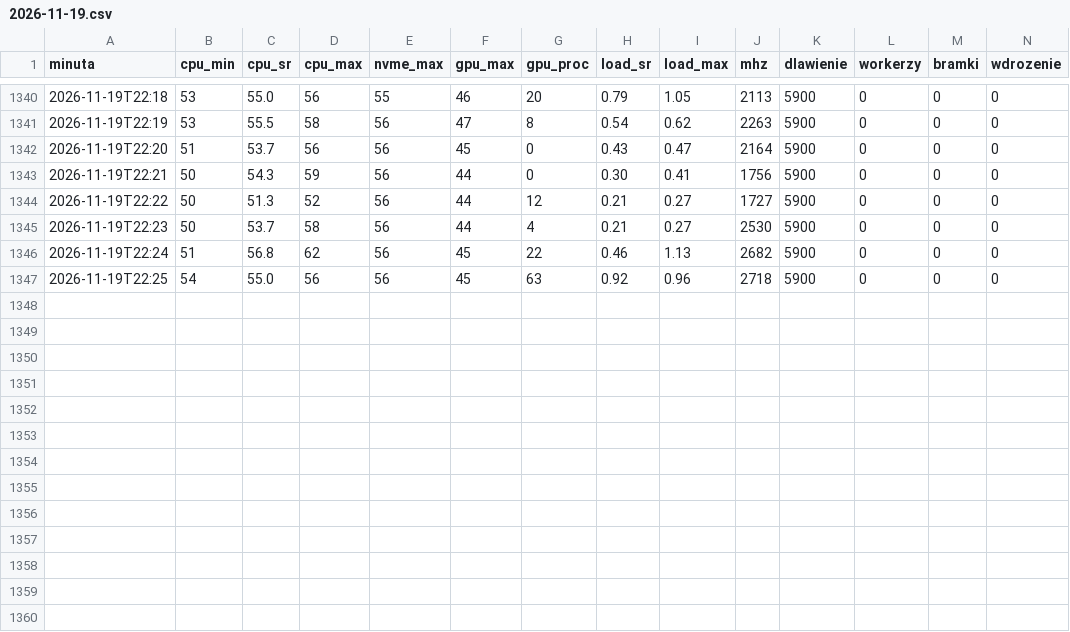
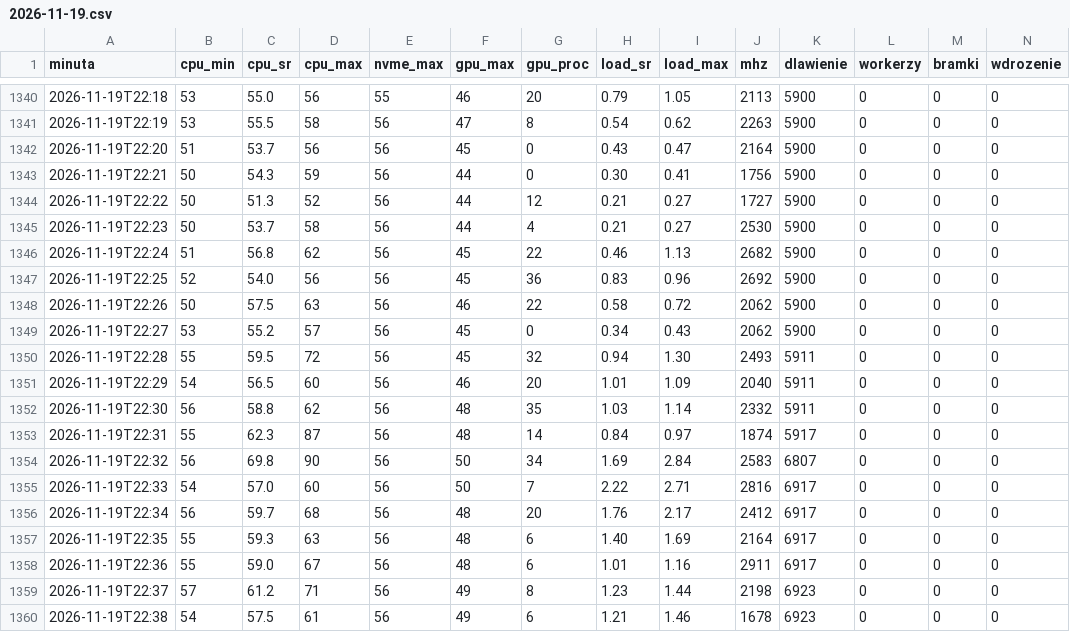
Before and after one commit to zniszcz/hw-monitor, a CSV file: minuty/2026-11-19.csv, drawn as a sheet; only a part is shown, gaps mark what is left out; rows hold the shown columns only; the diff names each change by its address in the sheet, - before the commit and + after, or states it on an @@ line.

```diff
--- a/minuty/2026-11-19.csv
+++ b/minuty/2026-11-19.csv
-B1347 (cpu_min): 54
+B1347 (cpu_min): 52
-C1347 (cpu_sr): 55.0
+C1347 (cpu_sr): 54.0
-G1347 (gpu_proc): 63
+G1347 (gpu_proc): 36
-H1347 (load_sr): 0.92
+H1347 (load_sr): 0.83
-J1347 (mhz): 2718
+J1347 (mhz): 2692
+row 1348: 2026-11-19T22:26 | 50 | 57.5 | 63 | 56 | 46 | 22 | 0.58 | 0.72 | 2062 | 5900 | 0 | 0 | 0
+row 1349: 2026-11-19T22:27 | 53 | 55.2 | 57 | 56 | 45 | 0 | 0.34 | 0.43 | 2062 | 5900 | 0 | 0 | 0
+row 1350: 2026-11-19T22:28 | 55 | 59.5 | 72 | 56 | 45 | 32 | 0.94 | 1.30 | 2493 | 5911 | 0 | 0 | 0
+row 1351: 2026-11-19T22:29 | 54 | 56.5 | 60 | 56 | 46 | 20 | 1.01 | 1.09 | 2040 | 5911 | 0 | 0 | 0
+row 1352: 2026-11-19T22:30 | 56 | 58.8 | 62 | 56 | 48 | 35 | 1.03 | 1.14 | 2332 | 5911 | 0 | 0 | 0
+row 1353: 2026-11-19T22:31 | 55 | 62.3 | 87 | 56 | 48 | 14 | 0.84 | 0.97 | 1874 | 5917 | 0 | 0 | 0
+row 1354: 2026-11-19T22:32 | 56 | 69.8 | 90 | 56 | 50 | 34 | 1.69 | 2.84 | 2583 | 6807 | 0 | 0 | 0
+row 1355: 2026-11-19T22:33 | 54 | 57.0 | 60 | 56 | 50 | 7 | 2.22 | 2.71 | 2816 | 6917 | 0 | 0 | 0
+row 1356: 2026-11-19T22:34 | 56 | 59.7 | 68 | 56 | 48 | 20 | 1.76 | 2.17 | 2412 | 6917 | 0 | 0 | 0
+row 1357: 2026-11-19T22:35 | 55 | 59.3 | 63 | 56 | 48 | 6 | 1.40 | 1.69 | 2164 | 6917 | 0 | 0 | 0
+row 1358: 2026-11-19T22:36 | 55 | 59.0 | 67 | 56 | 48 | 6 | 1.01 | 1.16 | 2911 | 6917 | 0 | 0 | 0
+row 1359: 2026-11-19T22:37 | 57 | 61.2 | 71 | 56 | 49 | 8 | 1.23 | 1.44 | 2198 | 6923 | 0 | 0 | 0
+row 1360: 2026-11-19T22:38 | 54 | 57.5 | 61 | 56 | 49 | 6 | 1.21 | 1.46 | 1678 | 6923 | 0 | 0 | 0
```
Also changed, not shown: 2 other files.
